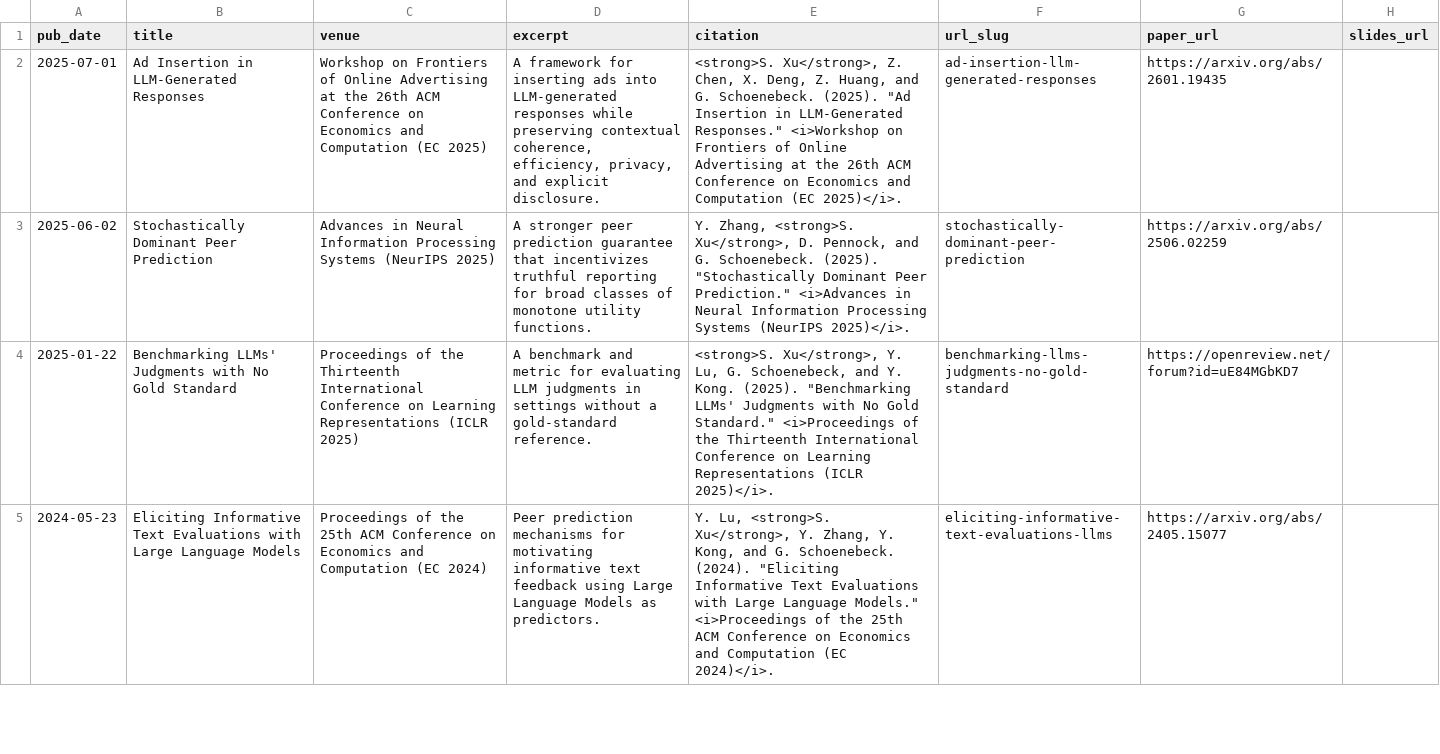
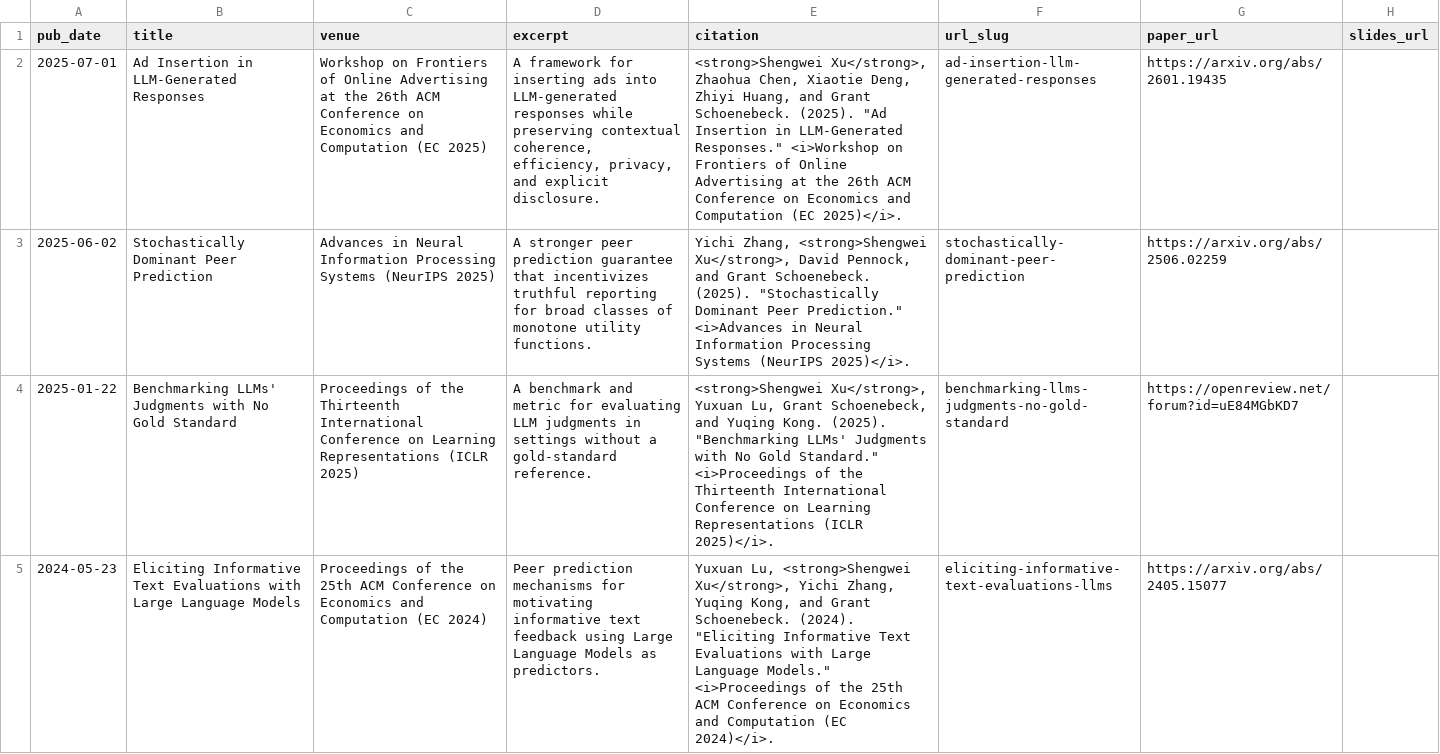
Before and after one commit to DavidXu999/DavidXu999.github.io, a TSV file: markdown_generator/publications.tsv, drawn as a sheet; only a part is shown; the diff covers the shown part only; the diff names each change by its address in the sheet, - before the commit and + after, or states it on an @@ line.

```diff
--- a/markdown_generator/publications.tsv
+++ b/markdown_generator/publications.tsv
-E2 (citation): <strong>S. Xu</strong>, Z. Chen, X. Deng, Z. Huang, and G. Schoenebeck. (2025).…
+E2 (citation): <strong>Shengwei Xu</strong>, Zhaohua Chen, Xiaotie Deng, Zhiyi Huang, and Grant Schoenebeck. (2025).…
-E3 (citation): Y. Zhang, <strong>S. Xu</strong>, D. Pennock, and G. Schoenebeck. (2025).…
+E3 (citation): Yichi Zhang, <strong>Shengwei Xu</strong>, David Pennock, and Grant Schoenebeck. (2025).…
-E4 (citation): <strong>S. Xu</strong>, Y. Lu, G. Schoenebeck, and Y. Kong. (2025).…
+E4 (citation): <strong>Shengwei Xu</strong>, Yuxuan Lu, Grant Schoenebeck, and Yuqing Kong. (2025).…
-E5 (citation): Y. Lu, <strong>S. Xu</strong>, Y. Zhang, Y. Kong, and G. Schoenebeck. (2024).…
+E5 (citation): Yuxuan Lu, <strong>Shengwei Xu</strong>, Yichi Zhang, Yuqing Kong, and Grant Schoenebeck. (2024).…
```
Also changed, not shown: 3 edited cells elsewhere in this file, 8 other files.
